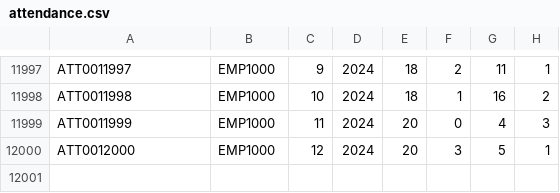
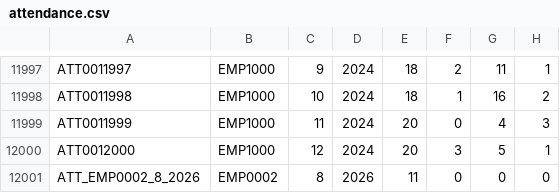
Before and after one commit to d2giahuy826-dev/Group1-LAB211, a CSV file: data/attendance.csv, drawn as a sheet; only a part is shown, gaps mark what is left out.

```diff
--- a/data/attendance.csv
+++ b/data/attendance.csv
@@ -12000 +12000,2 @@ ATT0011999,EMP1000,11,2024,20,0,4,3
 ATT0012000,EMP1000,12,2024,20,3,5,1
+ATT_EMP0002_8_2026,EMP0002,8,2026,11,0,0,0
```
Also changed, not shown: data/payroll_runs.csv, 5 other files.
